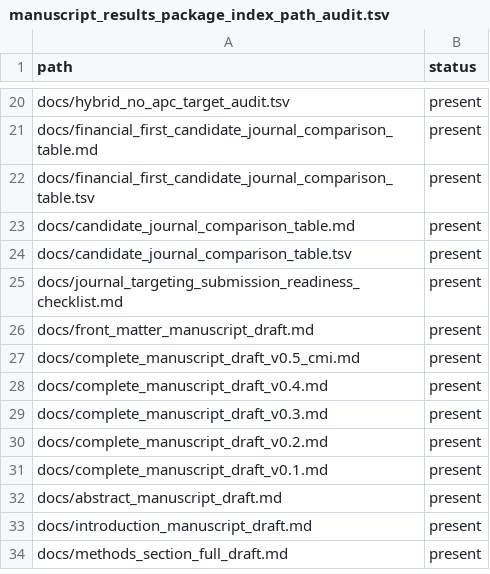
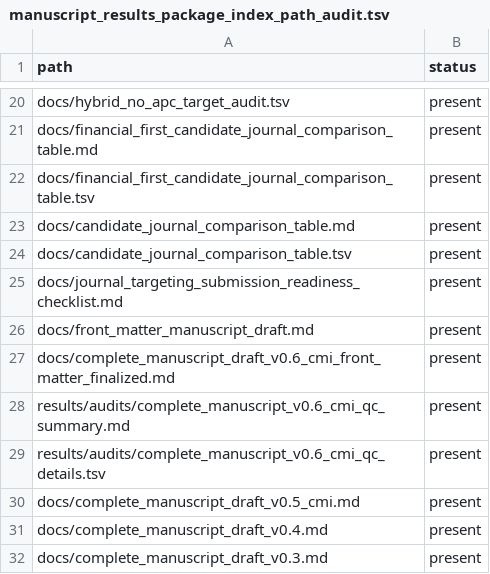
Before and after one commit to rmaghembe1/host-response-module-transportability, a TSV file: results/audits/manuscript_results_package_index_path_audit.tsv, drawn as a sheet; only a part is shown, gaps mark what is left out; the shorter side is filled out with more unchanged rows; the diff names each change by its address in the sheet, - before the commit and + after, or states it on an @@ line.

Commit message:
Update manuscript package index with CMI finalized draft v0.6

```diff
--- a/results/audits/manuscript_results_package_index_path_audit.tsv
+++ b/results/audits/manuscript_results_package_index_path_audit.tsv
+row 27: docs/complete_manuscript_draft_v0.6_cmi_front_matter_finalized.md | present
+row 28: results/audits/complete_manuscript_v0.6_cmi_qc_summary.md | present
+row 29: results/audits/complete_manuscript_v0.6_cmi_qc_details.tsv | present
```
Also changed, not shown: 1 other file.
